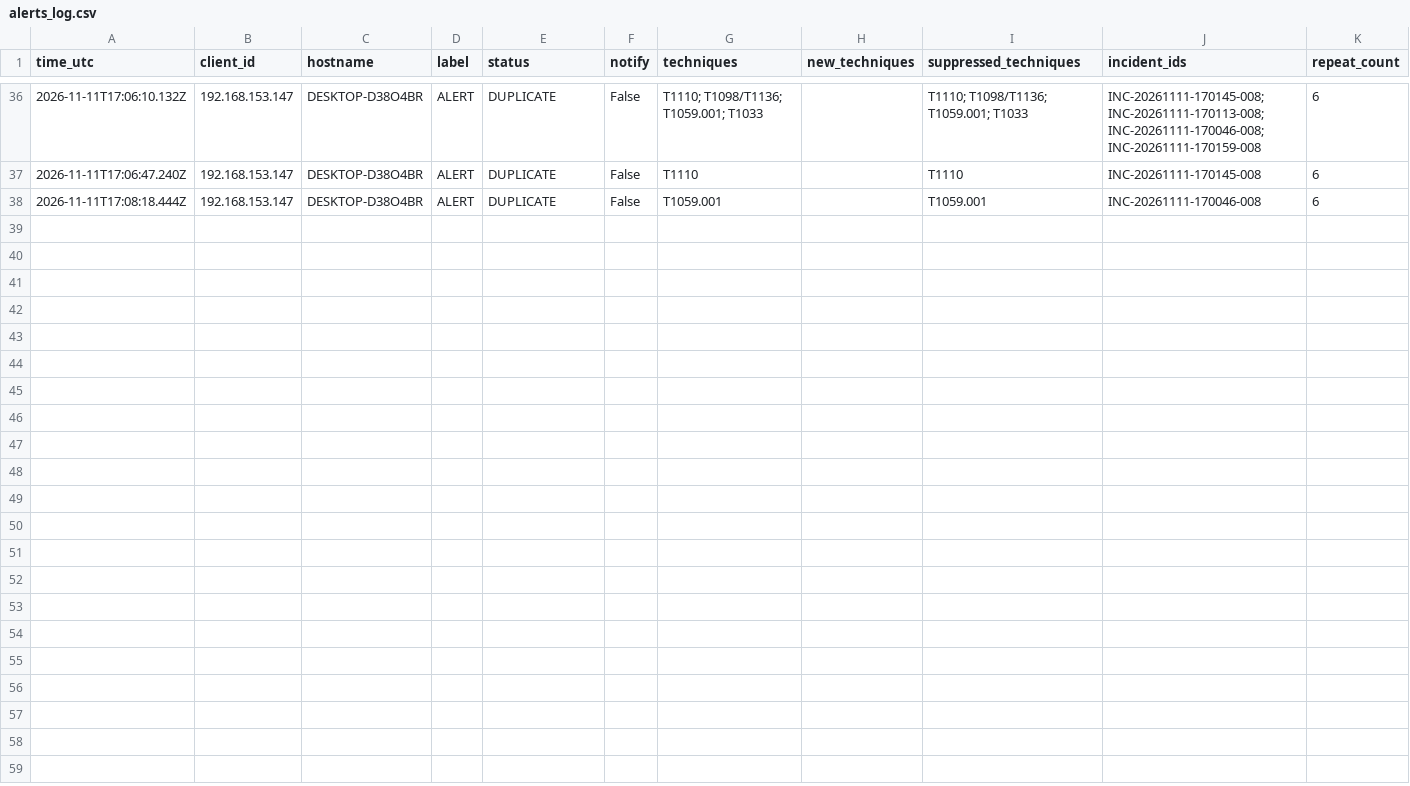
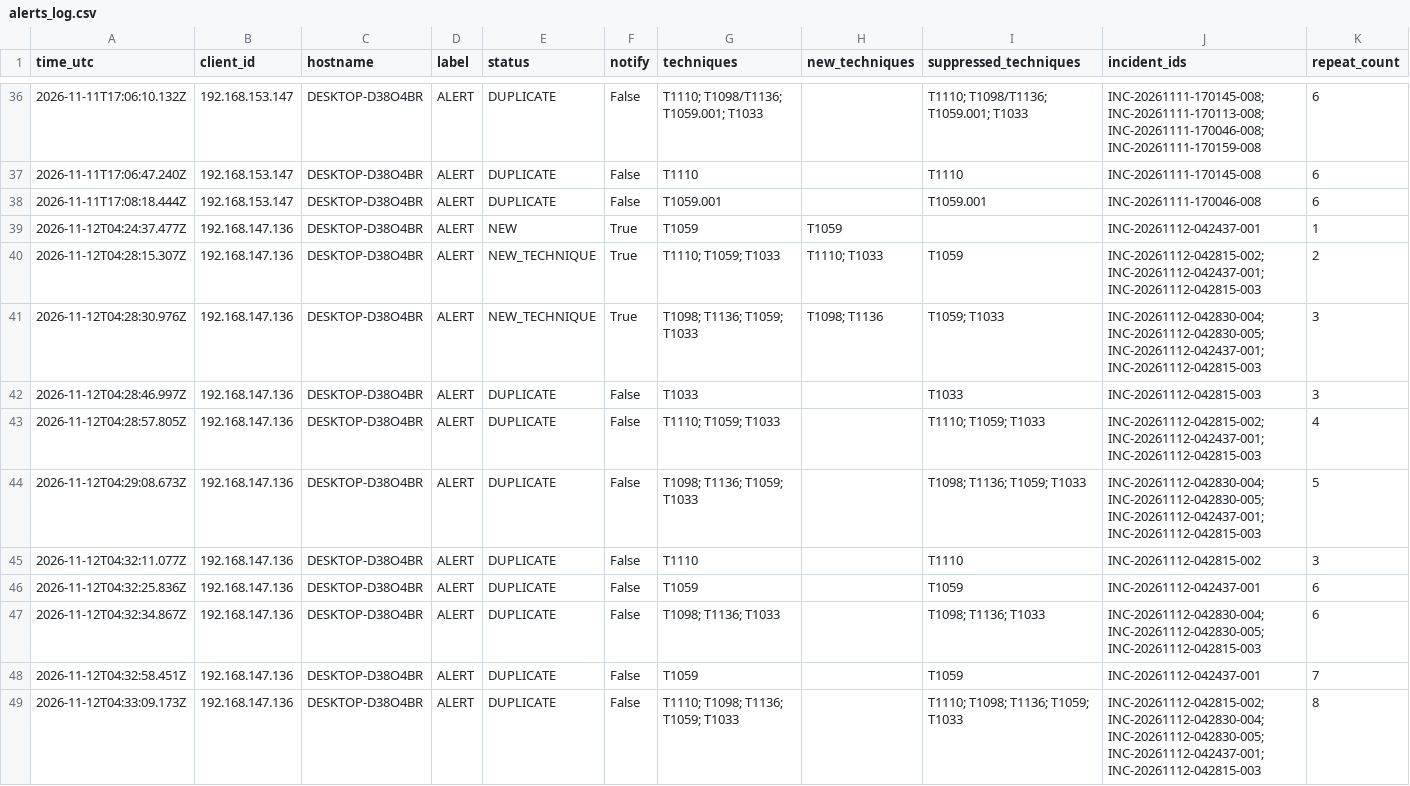
Before and after one commit to ahnJungHwang/DACN_ATTT, a CSV file: Code Chinh/winlog-agent/results/alerts_log.csv, drawn as a sheet; only a part is shown, gaps mark what is left out; rows hold the shown columns only; the diff names each change by its address in the sheet, - before the commit and + after, or states it on an @@ line.

Commit message:
Sửa chống trùng cảnh báo: gom theo mã MITRE cha, quy tên AI tự đặt về mã
Thêm tests/test_alerting.py (7 test), cập nhật mục #17 trong lộ trình, chặn CodeThuNghiem/ và Thang Code/ trong .gitignore. Kèm kết quả chạy thử trên lab 12/11: 11 ALERT, 3 tin Telegram, không tin trùng.

```diff
--- a/Code Chinh/winlog-agent/results/alerts_log.csv
+++ b/Code Chinh/winlog-agent/results/alerts_log.csv
+row 39: 2026-11-12T04:24:37.477Z | 192.168.147.136 | DESKTOP-D38O4BR | ALERT | NEW | True | T1059 | T1059 |  | INC-20261112-042437-001 | 1
+row 40: 2026-11-12T04:28:15.307Z | 192.168.147.136 | DESKTOP-D38O4BR | ALERT | NEW_TECHNIQUE | True | T1110; T1059; T1033 | T1110; T1033 | T1059 | INC-20261112-042815-002; INC-20261112-042437-001; INC-20261112-042815-003 | 2
+row 41: 2026-11-12T04:28:30.976Z | 192.168.147.136 | DESKTOP-D38O4BR | ALERT | NEW_TECHNIQUE | True | T1098; T1136; T1059; T1033 | T1098; T1136 | T1059; T1033 | INC-20261112-042830-004; INC-20261112-042830-005; INC-20261112-042437-001; INC-20261112-042815-003 | 3
+row 42: 2026-11-12T04:28:46.997Z | 192.168.147.136 | DESKTOP-D38O4BR | ALERT | DUPLICATE | False | T1033 |  | T1033 | INC-20261112-042815-003 | 3
+row 43: 2026-11-12T04:28:57.805Z | 192.168.147.136 | DESKTOP-D38O4BR | ALERT | DUPLICATE | False | T1110; T1059; T1033 |  | T1110; T1059; T1033 | INC-20261112-042815-002; INC-20261112-042437-001; INC-20261112-042815-003 | 4
+row 44: 2026-11-12T04:29:08.673Z | 192.168.147.136 | DESKTOP-D38O4BR | ALERT | DUPLICATE | False | T1098; T1136; T1059; T1033 |  | T1098; T1136; T1059; T1033 | INC-20261112-042830-004; INC-20261112-042830-005; INC-20261112-042437-001; INC-20261112-042815-003 | 5
+row 45: 2026-11-12T04:32:11.077Z | 192.168.147.136 | DESKTOP-D38O4BR | ALERT | DUPLICATE | False | T1110 |  | T1110 | INC-20261112-042815-002 | 3
+row 46: 2026-11-12T04:32:25.836Z | 192.168.147.136 | DESKTOP-D38O4BR | ALERT | DUPLICATE | False | T1059 |  | T1059 | INC-20261112-042437-001 | 6
+row 47: 2026-11-12T04:32:34.867Z | 192.168.147.136 | DESKTOP-D38O4BR | ALERT | DUPLICATE | False | T1098; T1136; T1033 |  | T1098; T1136; T1033 | INC-20261112-042830-004; INC-20261112-042830-005; INC-20261112-042815-003 | 6
+row 48: 2026-11-12T04:32:58.451Z | 192.168.147.136 | DESKTOP-D38O4BR | ALERT | DUPLICATE | False | T1059 |  | T1059 | INC-20261112-042437-001 | 7
+row 49: 2026-11-12T04:33:09.173Z | 192.168.147.136 | DESKTOP-D38O4BR | ALERT | DUPLICATE | False | T1110; T1098; T1136; T1059; T1033 |  | T1110; T1098; T1136; T1059; T1033 | INC-20261112-042815-002; INC-20261112-042830-004; INC-20261112-042830-005; INC-20261112-042437-001; INC-20261112-042815-003 | 8
```
Also changed, not shown: 6 other files.
